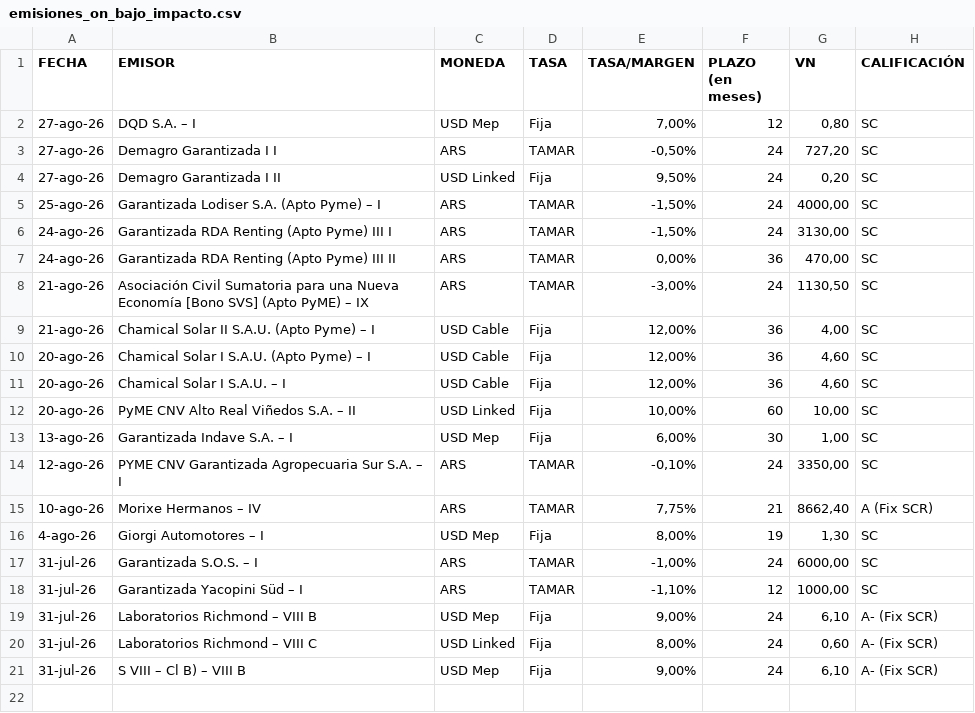
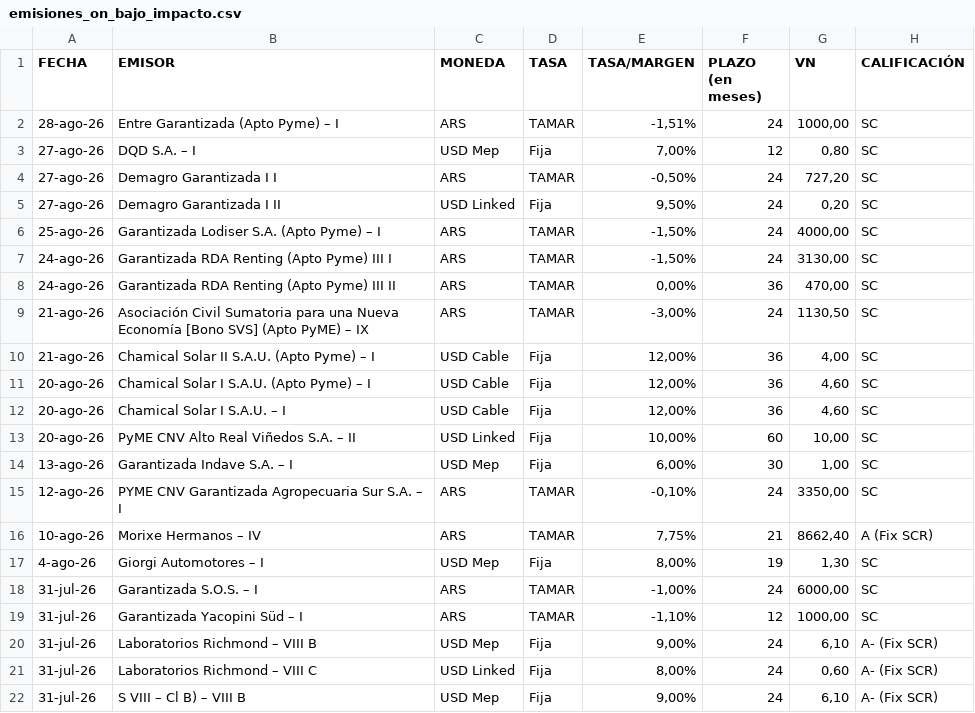
Before and after one commit to ramiellero/Caidas-de-deudas, a CSV file: Deals/emisiones_on_bajo_impacto.csv, drawn as a sheet.

```diff
--- a/Deals/emisiones_on_bajo_impacto.csv
+++ b/Deals/emisiones_on_bajo_impacto.csv
@@ -1,2 +1,3 @@
 FECHA,EMISOR,MONEDA,TASA,TASA/MARGEN,PLAZO (en meses),VN,CALIFICACIÓN
+28-ago-26,Entre Garantizada (Apto Pyme) – I,ARS,TAMAR,"-1,51%",24,"1000,00",SC
 27-ago-26,DQD S.A. – I,USD Mep,Fija,"7,00%",12,"0,80",SC
```
Also changed, not shown: Deals/emisiones_obligaciones_negociables.csv, StoneX/deals.csv, 3 other files.
